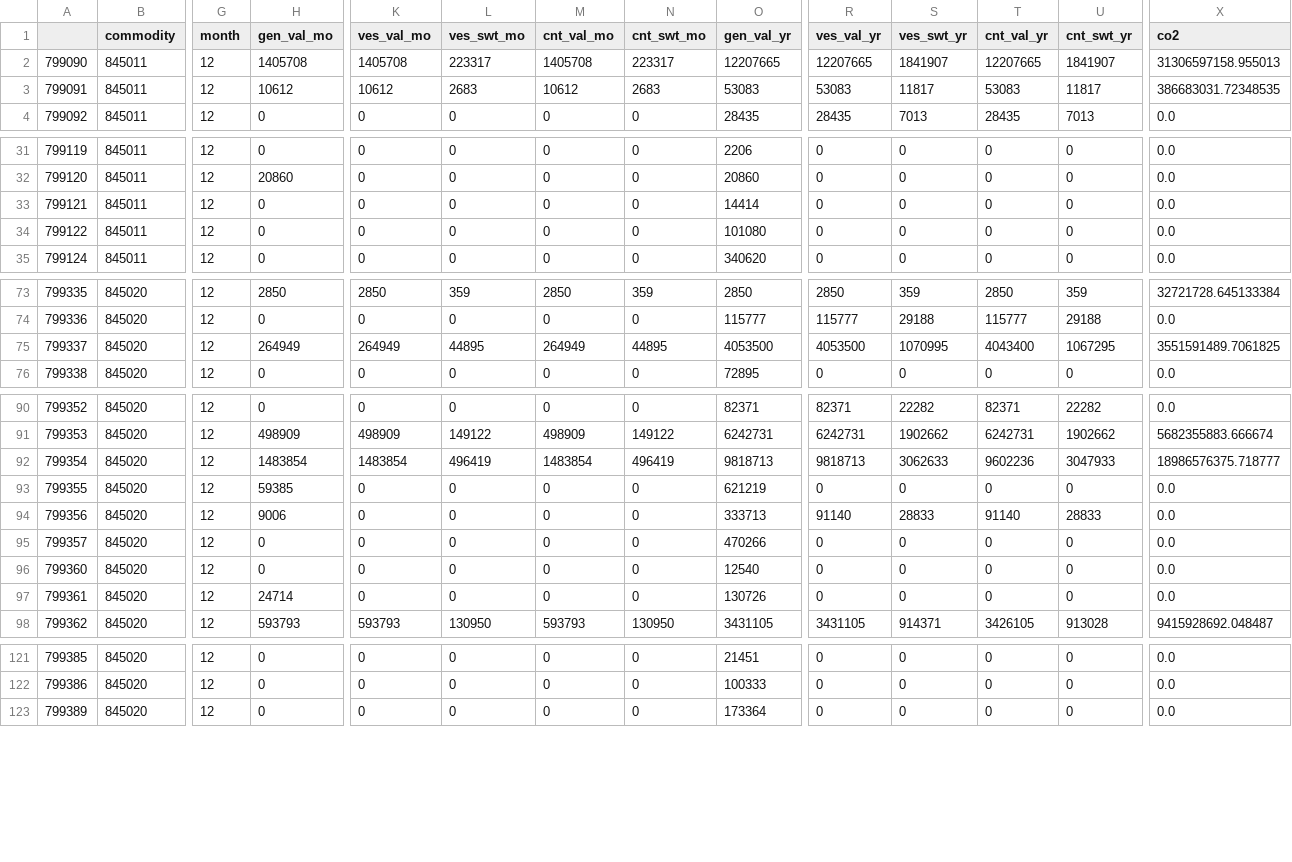
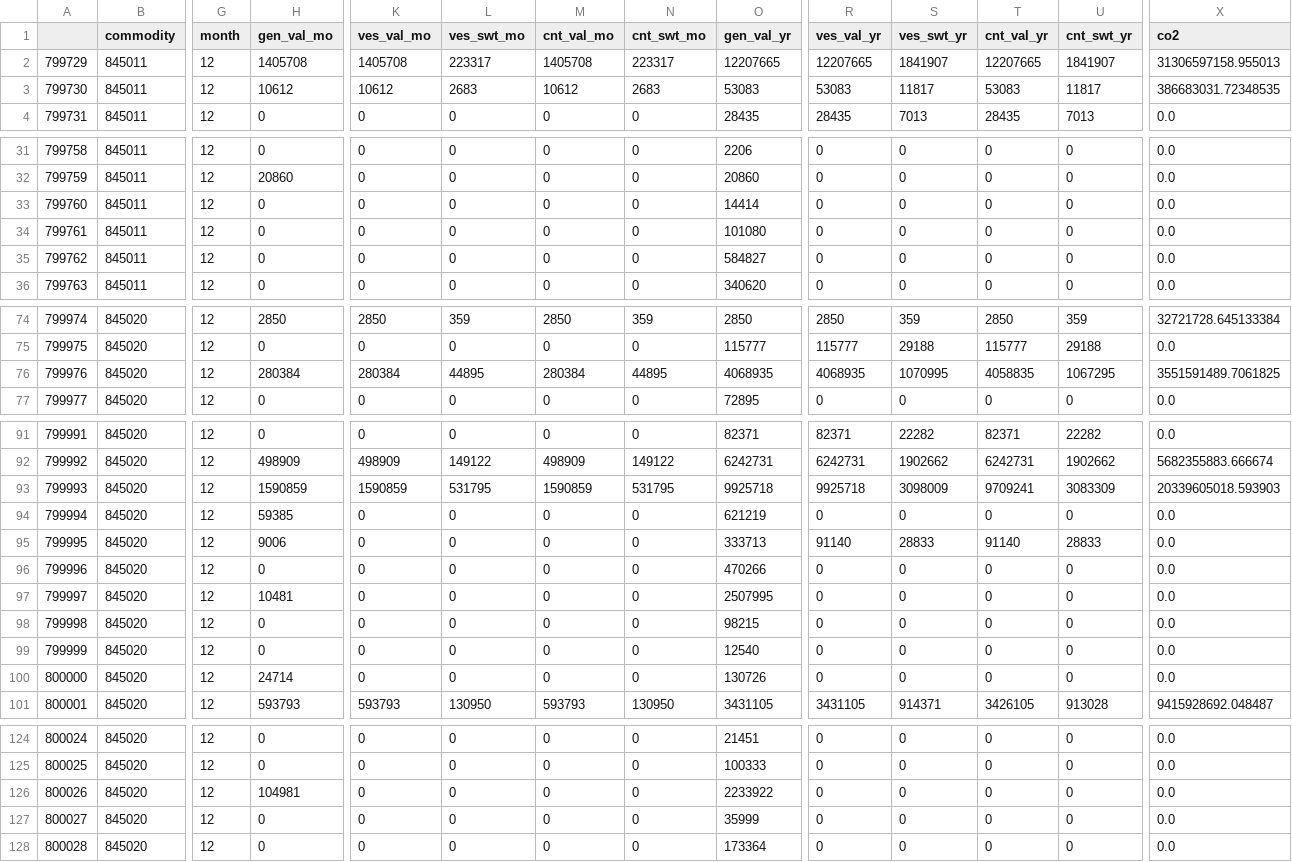
Before and after one commit to BirchTree1812/research_study_code, a CSV file: data/intermediate/PORTHS6MM_asian_wash_2412.csv, drawn as a sheet; only a part is shown, gaps mark what is left out; addresses are those after the commit; rows hold the shown columns only; the diff covers the shown part only; the diff names each change by its address in the sheet, - before the commit and + after, or states it on an @@ line.

```diff
--- a/data/intermediate/PORTHS6MM_asian_wash_2412.csv
+++ b/data/intermediate/PORTHS6MM_asian_wash_2412.csv
@@ column A renumbered from row 2 down @@
+row 35: 799762 | 845011 | 12 | 0 | 0 | 0 | 0 | 0 | 584827 | 0 | 0 | 0 | 0 | 0.0
-H76 (gen_val_mo): 264949
+H76 (gen_val_mo): 280384
-K76 (ves_val_mo): 264949
+K76 (ves_val_mo): 280384
-M76 (cnt_val_mo): 264949
+M76 (cnt_val_mo): 280384
-O76 (gen_val_yr): 4053500
+O76 (gen_val_yr): 4068935
-R76 (ves_val_yr): 4053500
+R76 (ves_val_yr): 4068935
-T76 (cnt_val_yr): 4043400
+T76 (cnt_val_yr): 4058835
-H93 (gen_val_mo): 1483854
+H93 (gen_val_mo): 1590859
-K93 (ves_val_mo): 1483854
+K93 (ves_val_mo): 1590859
-L93 (ves_swt_mo): 496419
+L93 (ves_swt_mo): 531795
-M93 (cnt_val_mo): 1483854
+M93 (cnt_val_mo): 1590859
-N93 (cnt_swt_mo): 496419
+N93 (cnt_swt_mo): 531795
-O93 (gen_val_yr): 9818713
+O93 (gen_val_yr): 9925718
-R93 (ves_val_yr): 9818713
+R93 (ves_val_yr): 9925718
-S93 (ves_swt_yr): 3062633
+S93 (ves_swt_yr): 3098009
-T93 (cnt_val_yr): 9602236
+T93 (cnt_val_yr): 9709241
-U93 (cnt_swt_yr): 3047933
+U93 (cnt_swt_yr): 3083309
-X93 (co2): 18986576375.718777
+X93 (co2): 20339605018.593903
+row 97: 799997 | 845020 | 12 | 10481 | 0 | 0 | 0 | 0 | 2507995 | 0 | 0 | 0 | 0 | 0.0
+row 98: 799998 | 845020 | 12 | 0 | 0 | 0 | 0 | 0 | 98215 | 0 | 0 | 0 | 0 | 0.0
+row 126: 800026 | 845020 | 12 | 104981 | 0 | 0 | 0 | 0 | 2233922 | 0 | 0 | 0 | 0 | 0.0
+row 127: 800027 | 845020 | 12 | 0 | 0 | 0 | 0 | 0 | 35999 | 0 | 0 | 0 | 0 | 0.0
```
Also changed, not shown: 39 edited cells elsewhere in this file, data/intermediate/ISTHS6MM_mex_2512.csv, data/intermediate/ISTHS6MM_mex_tv_2512.csv, 6 other files.
